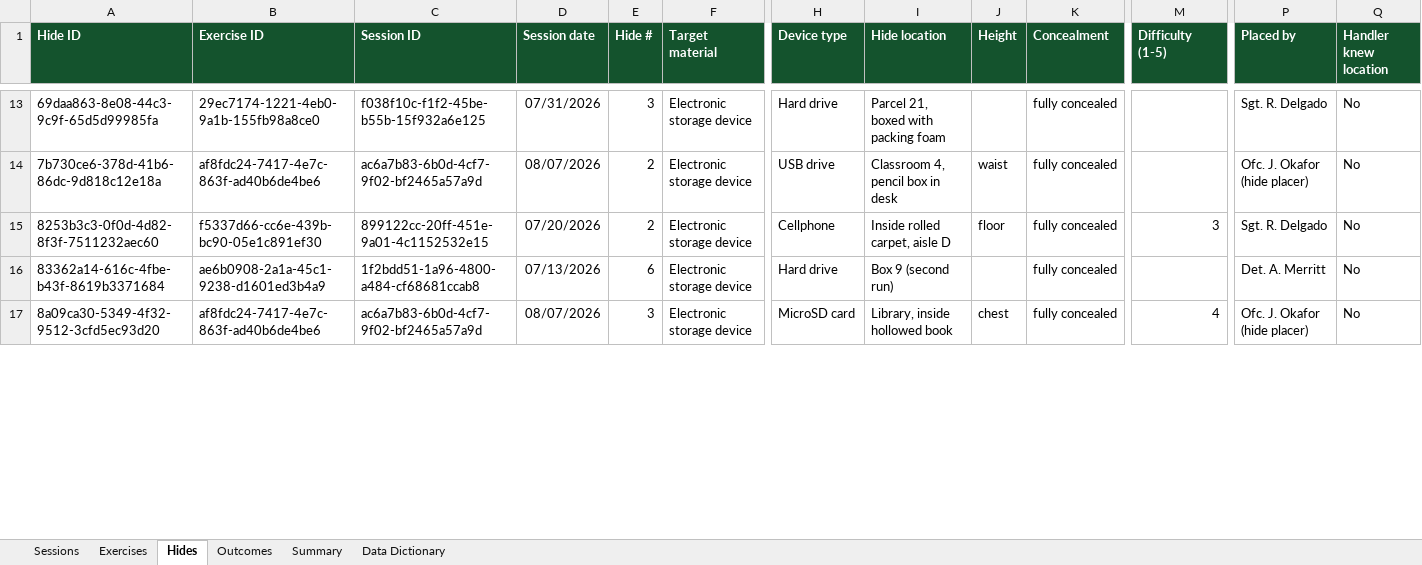
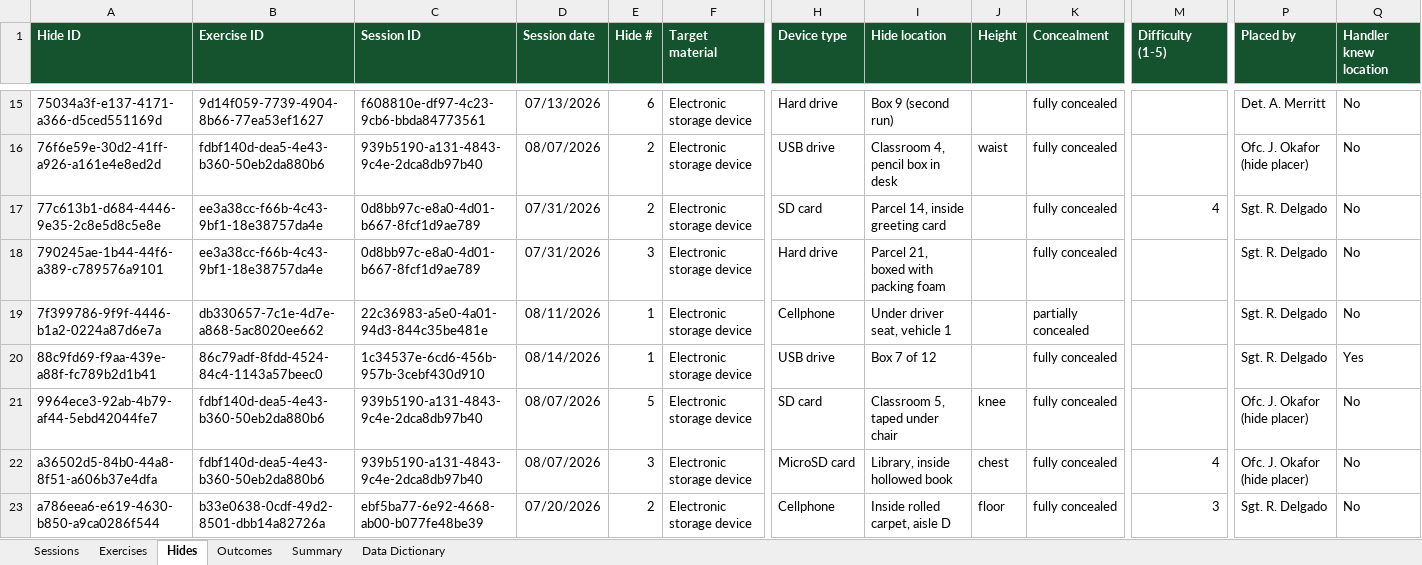
Before and after one commit to AaronCuddeback/esd-k9-logs, an Excel workbook: samples/sample-records.xlsx, sheet Hides, drawn as a sheet; only a part is shown, gaps mark what is left out; values as stored, in another font and other column widths than the file's, no borders; addresses are those after the commit; rows hold the shown columns only; the diff covers the shown part only; the diff names each change by its address in the sheet, - before the commit and + after, or states it on an @@ line.

```diff
--- a/samples/sample-records.xlsx (sheet Hides)
+++ b/samples/sample-records.xlsx (sheet Hides)
-A15 (Hide ID): 69daa863-8e08-44c3-9c9f-65d5d99985fa
+A15 (Hide ID): 75034a3f-e137-4171-a366-d5ced551169d
-B15 (Exercise ID): 29ec7174-1221-4eb0-9a1b-155fb98a8ce0
+B15 (Exercise ID): 9d14f059-7739-4904-8b66-77ea53ef1627
-C15 (Session ID): f038f10c-f1f2-45be-b55b-15f932a6e125
+C15 (Session ID): f608810e-df97-4c23-9cb6-bbda84773561
-D15 (Session date): 07/31/2026
+D15 (Session date): 07/13/2026
-E15 (Hide #): 3
+E15 (Hide #): 6
-I15 (Hide location): Parcel 21, boxed with packing foam
+I15 (Hide location): Box 9 (second run)
-P15 (Placed by): Sgt. R. Delgado
+P15 (Placed by): Det. A. Merritt
-A16 (Hide ID): 7b730ce6-378d-41b6-86dc-9d818c12e18a
+A16 (Hide ID): 76f6e59e-30d2-41ff-a926-a161e4e8ed2d
-B16 (Exercise ID): af8fdc24-7417-4e7c-863f-ad40b6de4be6
+B16 (Exercise ID): fdbf140d-dea5-4e43-b360-50eb2da880b6
-C16 (Session ID): ac6a7b83-6b0d-4cf7-9f02-bf2465a57a9d
+C16 (Session ID): 939b5190-a131-4843-9c4e-2dca8db97b40
-A17 (Hide ID): 8253b3c3-0f0d-4d82-8f3f-7511232aec60
+A17 (Hide ID): 77c613b1-d684-4446-9e35-2c8e5d8c5e8e
-B17 (Exercise ID): f5337d66-cc6e-439b-bc90-05e1c891ef30
+B17 (Exercise ID): ee3a38cc-f66b-4c43-9bf1-18e38757da4e
-C17 (Session ID): 899122cc-20ff-451e-9a01-4c1152532e15
+C17 (Session ID): 0d8bb97c-e8a0-4d01-b667-8fcf1d9ae789
-D17 (Session date): 07/20/2026
+D17 (Session date): 07/31/2026
-H17 (Device type): Cellphone
+H17 (Device type): SD card
-I17 (Hide location): Inside rolled carpet, aisle D
+I17 (Hide location): Parcel 14, inside greeting card
-J17 (Height): floor
+J17 (Height): (empty)
-M17 (Difficulty (1-5)): 3
+M17 (Difficulty (1-5)): 4
-A18 (Hide ID): 83362a14-616c-4fbe-b43f-8619b3371684
+A18 (Hide ID): 790245ae-1b44-44f6-a389-c789576a9101
-B18 (Exercise ID): ae6b0908-2a1a-45c1-9238-d1601ed3b4a9
+B18 (Exercise ID): ee3a38cc-f66b-4c43-9bf1-18e38757da4e
-C18 (Session ID): 1f2bdd51-1a96-4800-a484-cf68681ccab8
+C18 (Session ID): 0d8bb97c-e8a0-4d01-b667-8fcf1d9ae789
-D18 (Session date): 07/13/2026
+D18 (Session date): 07/31/2026
-E18 (Hide #): 6
+E18 (Hide #): 3
-I18 (Hide location): Box 9 (second run)
+I18 (Hide location): Parcel 21, boxed with packing foam
-P18 (Placed by): Det. A. Merritt
+P18 (Placed by): Sgt. R. Delgado
+row 19: 7f399786-9f9f-4446-b1a2-0224a87d6e7a | db330657-7c1e-4d7e-a868-5ac8020ee662 | 22c36983-a5e0-4a01-94d3-844c35be481e | 08/11/2026 | 1 | Electronic storage device | Cellphone | Under driver seat, vehicle 1 |  | partially concealed |  | Sgt. R. Delgado | No
+row 20: 88c9fd69-f9aa-439e-a88f-fc789b2d1b41 | 86c79adf-8fdd-4524-84c4-1143a57beec0 | 1c34537e-6cd6-456b-957b-3cebf430d910 | 08/14/2026 | 1 | Electronic storage device | USB drive | Box 7 of 12 |  | fully concealed |  | Sgt. R. Delgado | Yes
+row 21: 9964ece3-92ab-4b79-af44-5ebd42044fe7 | fdbf140d-dea5-4e43-b360-50eb2da880b6 | 939b5190-a131-4843-9c4e-2dca8db97b40 | 08/07/2026 | 5 | Electronic storage device | SD card | Classroom 5, taped under chair | knee | fully concealed |  | Ofc. J. Okafor (hide placer) | No
-A22 (Hide ID): 8a09ca30-5349-4f32-9512-3cfd5ec93d20
+A22 (Hide ID): a36502d5-84b0-44a8-8f51-a606b37e4dfa
-B22 (Exercise ID): af8fdc24-7417-4e7c-863f-ad40b6de4be6
+B22 (Exercise ID): fdbf140d-dea5-4e43-b360-50eb2da880b6
-C22 (Session ID): ac6a7b83-6b0d-4cf7-9f02-bf2465a57a9d
+C22 (Session ID): 939b5190-a131-4843-9c4e-2dca8db97b40
+row 23: a786eea6-e619-4630-b850-a9ca0286f544 | b33e0638-0cdf-49d2-8501-dbb14a82726a | ebf5ba77-6e92-4668-ab00-b077fe48be39 | 07/20/2026 | 2 | Electronic storage device | Cellphone | Inside rolled carpet, aisle D | floor | fully concealed | 3 | Sgt. R. Delgado | No
```
Also changed, not shown: 12 added rows, 16 removed rows and 27 edited cells elsewhere in this sheet, sheet Outcomes, sheet Exercises, sheet Sessions, sheet Summary, 26 other files.
